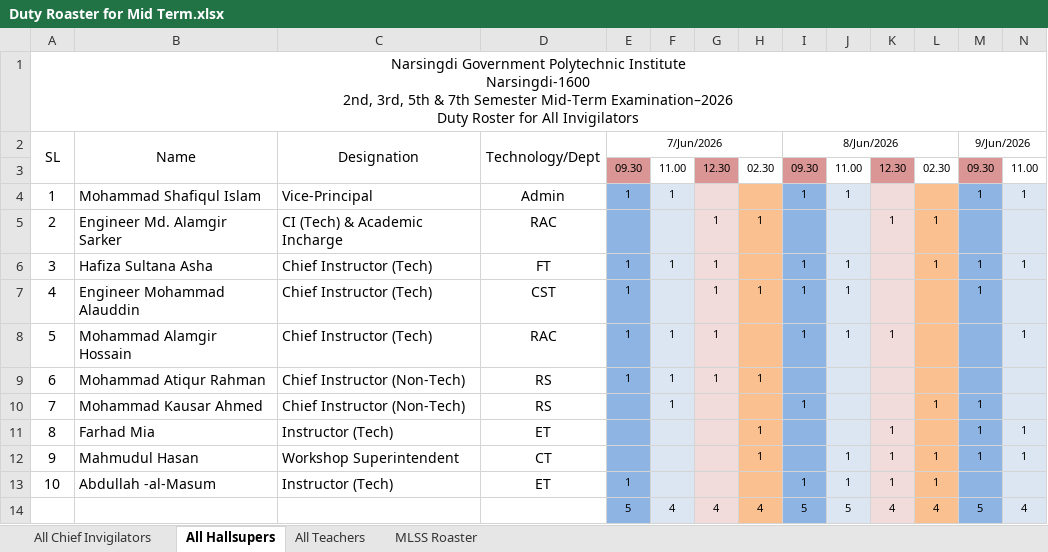
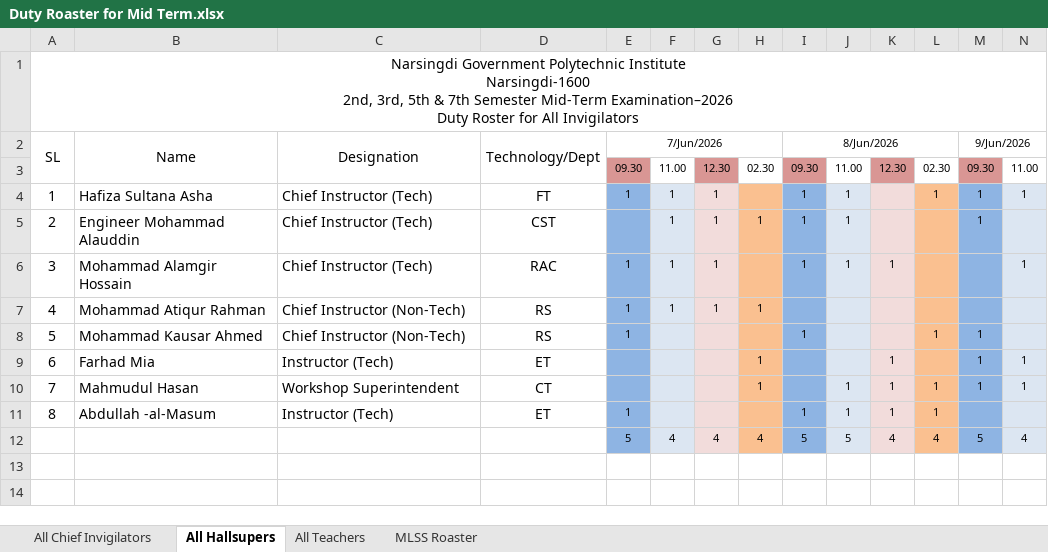
Before and after one commit to ictashraful/duty-roater-finder-ngpi, an Excel workbook: Duty Roaster for Mid Term.xlsx, sheet All Hallsupers, drawn as a sheet; only a part is shown; values as stored, in another font and other column widths than the file's, no borders; conditional formats not drawn; removed rows and columns are numbered as before the commit, all else as after; rows hold the shown columns only; the diff names each change by its address in the sheet, - before the commit and + after, or states it on an @@ line.

Commit message:
Add files via upload

```diff
--- a/Duty Roaster for Mid Term.xlsx (sheet All Hallsupers)
+++ b/Duty Roaster for Mid Term.xlsx (sheet All Hallsupers)
-row 4: 1 | Mohammad Shafiqul Islam | Vice-Principal | Admin | 1 | 1 |  |  | 1 | 1 |  |  | 1 | 1
-row 5: 2 | Engineer Md. Alamgir Sarker | CI (Tech) & Academic Incharge | RAC |  |  | 1 | 1 |  |  | 1 | 1
@@ column A (SL) renumbered between rows 4 and 11 @@
-E5 (7/Jun/2026): 1
+E5 (7/Jun/2026): (empty)
-F5: (empty)
+F5: 1
-E8 (7/Jun/2026): (empty)
+E8 (7/Jun/2026): 1
-F8: 1
+F8: (empty)
```
Also changed, not shown: formulas that keep their value.
